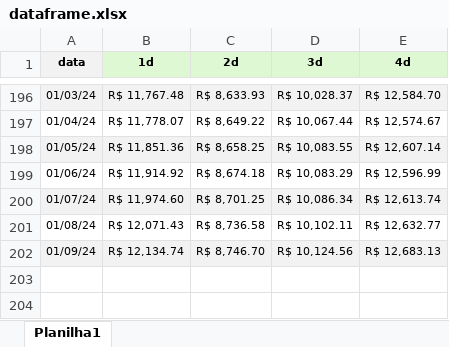
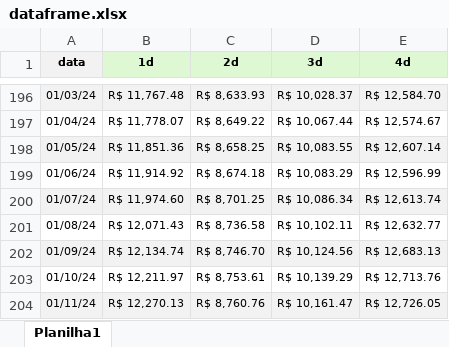
Before and after one commit to LucasDavid-g/SVR, an Excel workbook: dataframe.xlsx, sheet Planilha1, drawn as a sheet; only a part is shown, gaps mark what is left out; values as stored, in another font and other column widths than the file's, no borders; the diff names each change by its address in the sheet, - before the commit and + after, or states it on an @@ line.

Commit message:
atualização com dados mais recentes do dataframe

```diff
--- a/dataframe.xlsx (sheet Planilha1)
+++ b/dataframe.xlsx (sheet Planilha1)
+row 203: 01/10/24 | R$ 12,211.97 | R$ 8,753.61 | R$ 10,139.29 | R$ 12,713.76
+row 204: 01/11/24 | R$ 12,270.13 | R$ 8,760.76 | R$ 10,161.47 | R$ 12,726.05
```
